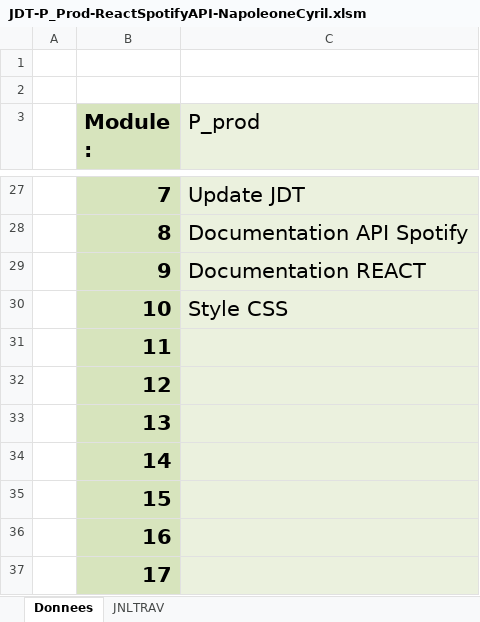
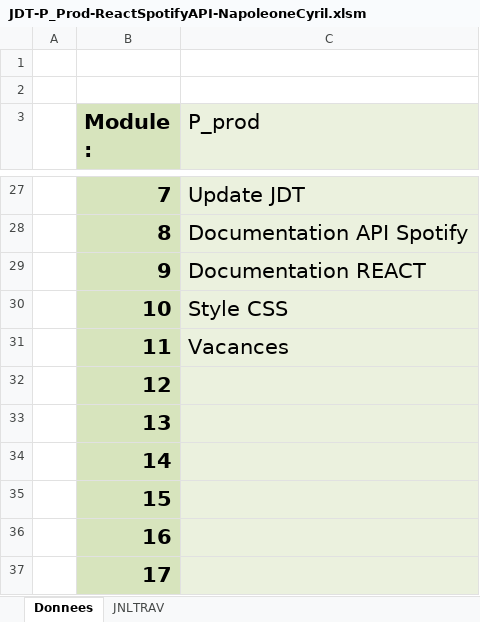
Before and after one commit to cyrilnapo/SpotifyCovers, an Excel workbook: docs/JDT-P_Prod-ReactSpotifyAPI-NapoleoneCyril.xlsm, sheet Donnees, drawn as a sheet; only a part is shown, gaps mark what is left out; values as stored, in another font and other column widths than the file's, no borders; charts and pictures not drawn; the diff names each change by its address in the sheet, - before the commit and + after, or states it on an @@ line.

```diff
--- a/docs/JDT-P_Prod-ReactSpotifyAPI-NapoleoneCyril.xlsm (sheet Donnees)
+++ b/docs/JDT-P_Prod-ReactSpotifyAPI-NapoleoneCyril.xlsm (sheet Donnees)
-C31 (P_prod): (empty)
+C31 (P_prod): Vacances
```
Also changed, not shown: sheet JNLTRAV, charts or pictures, 2 other files.
